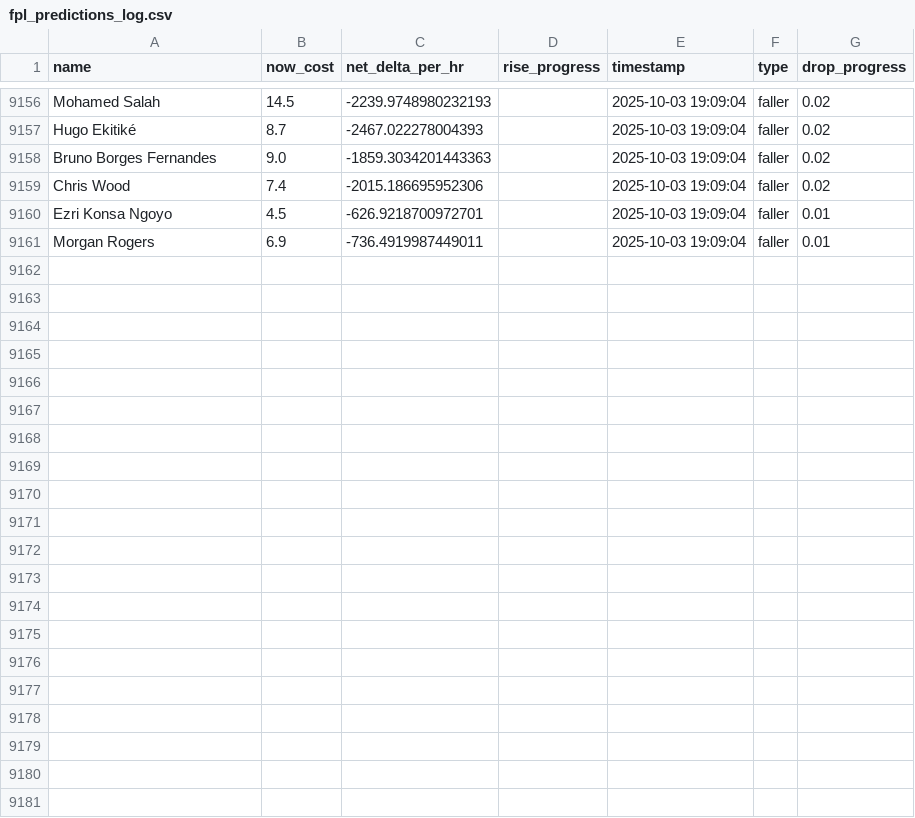
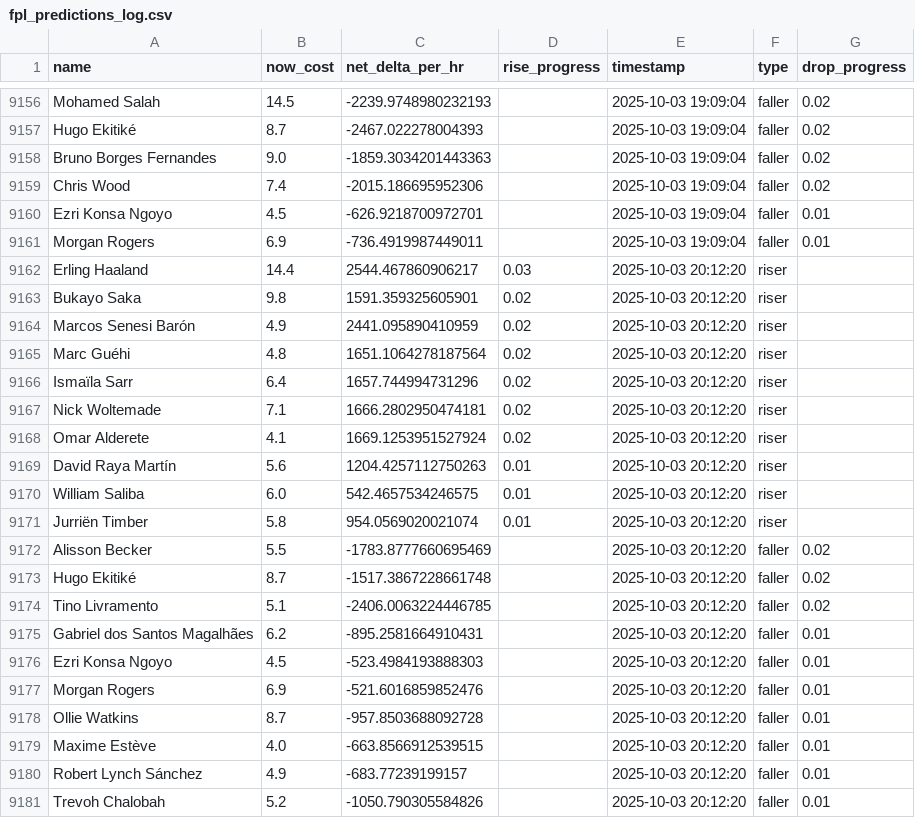
Before and after one commit to muhtasim-maleque/fpl-price-changes, a CSV file: fpl_predictions_log.csv, drawn as a sheet; only a part is shown, gaps mark what is left out.

```diff
--- a/fpl_predictions_log.csv
+++ b/fpl_predictions_log.csv
@@ -9161 +9161,21 @@ Ezri Konsa Ngoyo,4.5,-626.9218700972701,,2025-10-03 19:09:04,faller,0.01
 Morgan Rogers,6.9,-736.4919987449011,,2025-10-03 19:09:04,faller,0.01
+Erling Haaland,14.4,2544.467860906217,0.03,2025-10-03 20:12:20,riser,
+Bukayo Saka,9.8,1591.359325605901,0.02,2025-10-03 20:12:20,riser,
+Marcos Senesi Barón,4.9,2441.095890410959,0.02,2025-10-03 20:12:20,riser,
+Marc Guéhi,4.8,1651.1064278187564,0.02,2025-10-03 20:12:20,riser,
+Ismaïla Sarr,6.4,1657.744994731296,0.02,2025-10-03 20:12:20,riser,
+Nick Woltemade,7.1,1666.2802950474181,0.02,2025-10-03 20:12:20,riser,
+Omar Alderete,4.1,1669.1253951527924,0.02,2025-10-03 20:12:20,riser,
+David Raya Martín,5.6,1204.4257112750263,0.01,2025-10-03 20:12:20,riser,
+William Saliba,6.0,542.4657534246575,0.01,2025-10-03 20:12:20,riser,
+Jurriën Timber,5.8,954.0569020021074,0.01,2025-10-03 20:12:20,riser,
+Alisson Becker,5.5,-1783.8777660695469,,2025-10-03 20:12:20,faller,0.02
+Hugo Ekitiké,8.7,-1517.3867228661748,,2025-10-03 20:12:20,faller,0.02
+Tino Livramento,5.1,-2406.0063224446785,,2025-10-03 20:12:20,faller,0.02
+Gabriel dos Santos Magalhães,6.2,-895.2581664910431,,2025-10-03 20:12:20,faller,0.01
+Ezri Konsa Ngoyo,4.5,-523.4984193888303,,2025-10-03 20:12:20,faller,0.01
+Morgan Rogers,6.9,-521.6016859852476,,2025-10-03 20:12:20,faller,0.01
+Ollie Watkins,8.7,-957.8503688092728,,2025-10-03 20:12:20,faller,0.01
+Maxime Estève,4.0,-663.8566912539515,,2025-10-03 20:12:20,faller,0.01
+Robert Lynch Sánchez,4.9,-683.77239199157,,2025-10-03 20:12:20,faller,0.01
+Trevoh Chalobah,5.2,-1050.790305584826,,2025-10-03 20:12:20,faller,0.01
```
Also changed, not shown: fpl_summary.csv.
